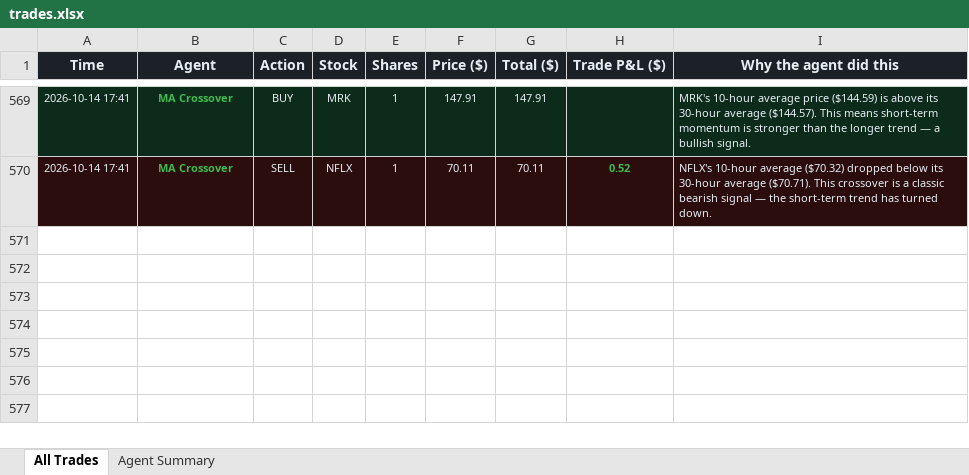
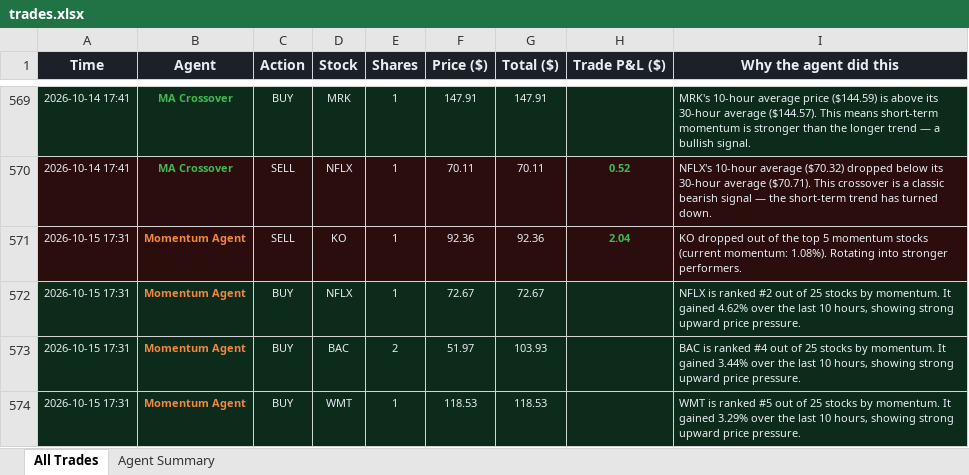
Before and after one commit to Gigantatoll/paper-trading, an Excel workbook: data/trades.xlsx, sheet All Trades, drawn as a sheet; only a part is shown, gaps mark what is left out; values as stored, in another font and other column widths than the file's, no borders; the diff names each change by its address in the sheet, - before the commit and + after, or states it on an @@ line.

```diff
--- a/data/trades.xlsx (sheet All Trades)
+++ b/data/trades.xlsx (sheet All Trades)
+row 571: 2026-10-15 17:31 | Momentum Agent | SELL | KO | 1 | 92.36 | 92.36 | 2.04 | KO dropped out of the top 5 momentum stocks (current momentum: 1.08%). Rotating into stronger performers.
+row 572: 2026-10-15 17:31 | Momentum Agent | BUY | NFLX | 1 | 72.67 | 72.67 |  | NFLX is ranked #2 out of 25 stocks by momentum. It gained 4.62% over the last 10 hours, showing strong upward price pressure.
+row 573: 2026-10-15 17:31 | Momentum Agent | BUY | BAC | 2 | 51.97 | 103.93 |  | BAC is ranked #4 out of 25 stocks by momentum. It gained 3.44% over the last 10 hours, showing strong upward price pressure.
+row 574: 2026-10-15 17:31 | Momentum Agent | BUY | WMT | 1 | 118.53 | 118.53 |  | WMT is ranked #5 out of 25 stocks by momentum. It gained 3.29% over the last 10 hours, showing strong upward price pressure.
```
Also changed, not shown: sheet Agent Summary, 5 other files.
